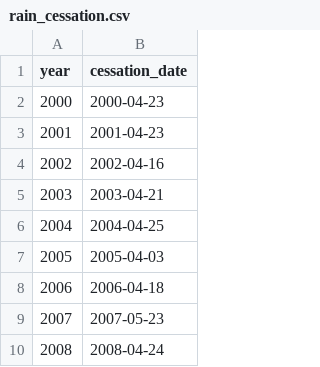
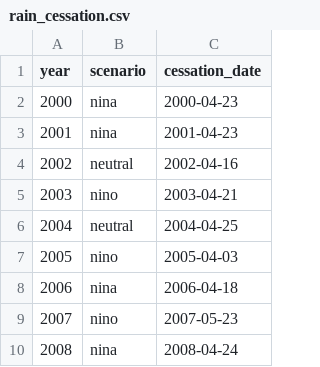
Before and after one commit to NASAspaceapps2026/Challenge, a CSV file: data/rain_cessation.csv, drawn as a sheet; only a part is shown; the diff names each change by its address in the sheet, - before the commit and + after, or states it on an @@ line.

```diff
--- a/data/rain_cessation.csv
+++ b/data/rain_cessation.csv
+column B (scenario), rows 2-10: nina | nina | neutral | nino | neutral | nino | nina | nino | nina
```
Also changed, not shown: 6 other files.
